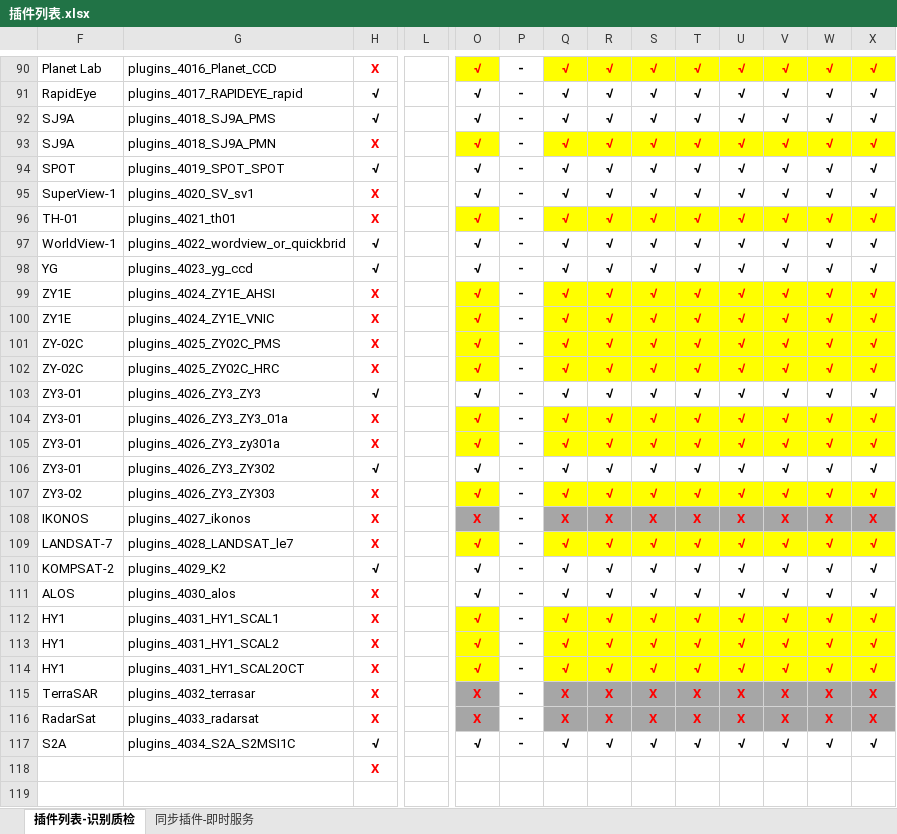
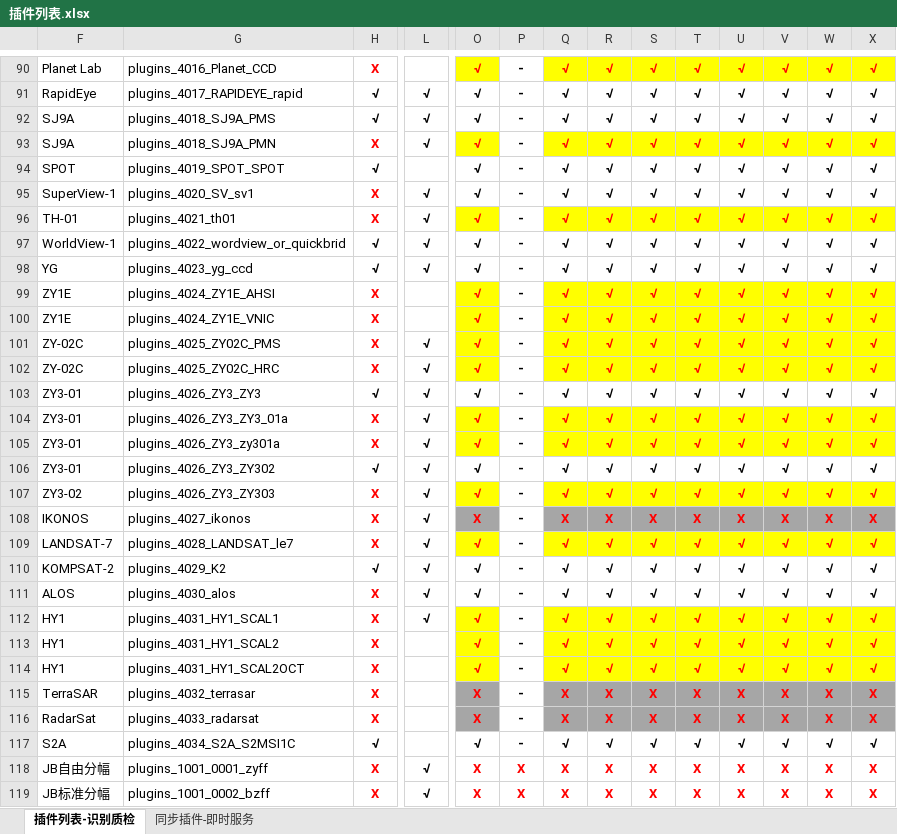
Before and after one commit to GISdeveloper2017/imetadata, an Excel workbook: docs/插件列表.xlsx, sheet 插件列表-识别质检, drawn as a sheet; only a part is shown, gaps mark what is left out; values as stored, in another font and other column widths than the file's, no borders; removed rows and columns are numbered as before the commit, all else as after; rows hold the shown columns only; the diff covers the shown part only; the diff names each change by its address in the sheet, - before the commit and + after, or states it on an @@ line.

```diff
--- a/docs/插件列表.xlsx (sheet 插件列表-识别质检)
+++ b/docs/插件列表.xlsx (sheet 插件列表-识别质检)
-L91:L93: (empty)
+L91:L93: √
-L95:L98: (empty)
+L95:L98: √
-L101:L112: (empty)
+L101:L112: √
-row 118:  |  | X
+row 118: JB自由分幅 | plugins_1001_0001_zyff | X | √ | X | X | X | X | X | X | X | X | X | X
+row 119: JB标准分幅 | plugins_1001_0002_bzff | X | √ | X | X | X | X | X | X | X | X | X | X
```
Also changed, not shown: 29 edited cells elsewhere in this sheet, 4 other files.
